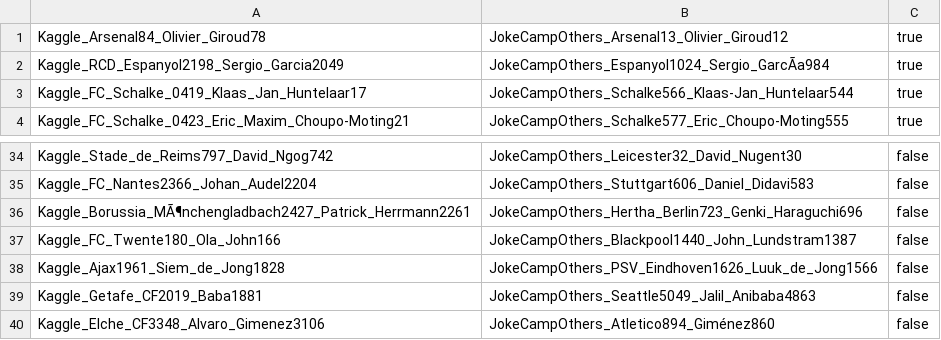
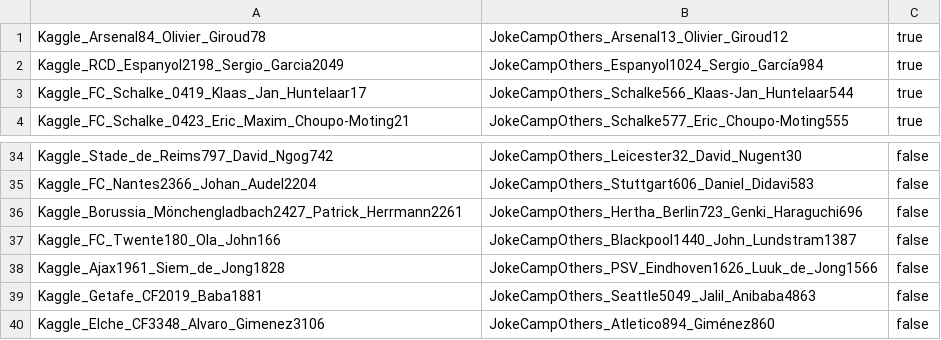
Before and after one commit to WebDataIntegrationProject/SoccerIdentityResolution, a CSV file: data/goldstandard/completeGoldstandard/gs_jokecamp_kaggle_players.csv, drawn as a sheet; only a part is shown, gaps mark what is left out; the diff names each change by its address in the sheet, - before the commit and + after, or states it on an @@ line.

Commit message:
GS Kaggle Players Encoding Correction

```diff
--- a/data/goldstandard/completeGoldstandard/gs_jokecamp_kaggle_players.csv
+++ b/data/goldstandard/completeGoldstandard/gs_jokecamp_kaggle_players.csv
-B2: JokeCampOthers_Espanyol1024_Sergio_GarcÃa984
+B2: JokeCampOthers_Espanyol1024_Sergio_García984
-A36: Kaggle_Borussia_MÃ¶nchengladbach2427_Patrick_Herrmann2261
+A36: Kaggle_Borussia_Mönchengladbach2427_Patrick_Herrmann2261
```
Also changed, not shown: 7 other files.
